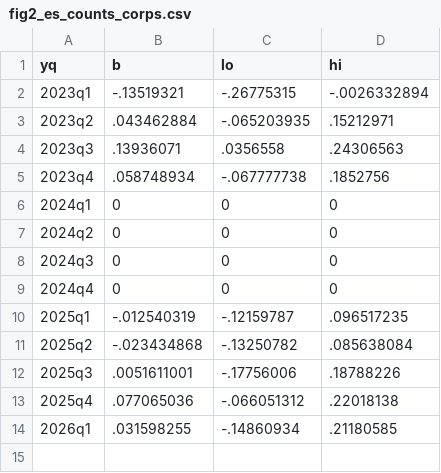
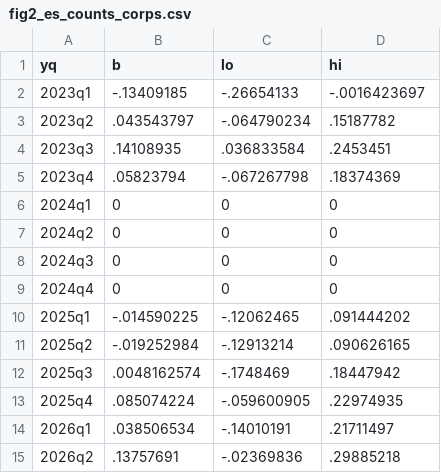
Before and after one commit to ibragimovakhmadjon14/qsbs2025-formd-replication, a CSV file: tables/fig2_es_counts_corps.csv, drawn as a sheet.

```diff
--- a/tables/fig2_es_counts_corps.csv
+++ b/tables/fig2_es_counts_corps.csv
@@ -1,6 +1,6 @@
 yq,b,lo,hi
-2023q1,-.13519321,-.26775315,-.0026332894
-2023q2,.043462884,-.065203935,.15212971
-2023q3,.13936071,.0356558,.24306563
-2023q4,.058748934,-.067777738,.1852756
+2023q1,-.13409185,-.26654133,-.0016423697
+2023q2,.043543797,-.064790234,.15187782
+2023q3,.14108935,.036833584,.2453451
+2023q4,.05823794,-.067267798,.18374369
 2024q1,0,0,0
@@ -9,6 +9,7 @@ yq,b,lo,hi
 2024q4,0,0,0
-2025q1,-.012540319,-.12159787,.096517235
-2025q2,-.023434868,-.13250782,.085638084
-2025q3,.0051611001,-.17756006,.18788226
-2025q4,.077065036,-.066051312,.22018138
-2026q1,.031598255,-.14860934,.21180585
+2025q1,-.014590225,-.12062465,.091444202
+2025q2,-.019252984,-.12913214,.090626165
+2025q3,.0048162574,-.1748469,.18447942
+2025q4,.085074224,-.059600905,.22974935
+2026q1,.038506534,-.14010191,.21711497
+2026q2,.13757691,-.02369836,.29885218
```
Also changed, not shown: data/clean/table1_sample_construction.csv, tables/fig3_synth_path.csv, 51 other files.
